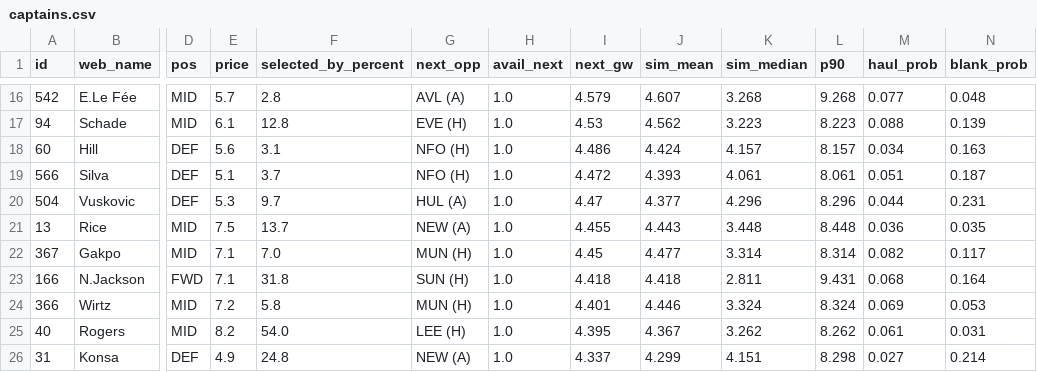
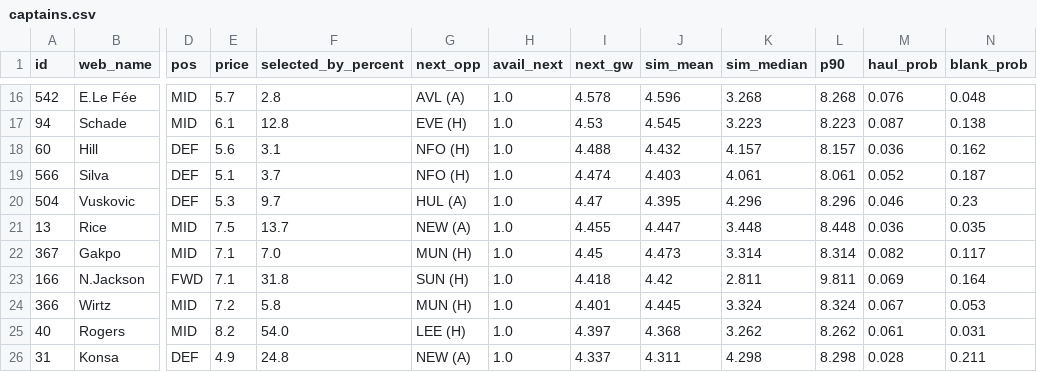
Before and after one commit to arlind55/fplproject, a CSV file: data/current/captains.csv, drawn as a sheet; only a part is shown, gaps mark what is left out; the diff covers the shown part only; the diff names each change by its address in the sheet, - before the commit and + after, or states it on an @@ line.

```diff
--- a/data/current/captains.csv
+++ b/data/current/captains.csv
-I16 (next_gw): 4.579
+I16 (next_gw): 4.578
-J16 (sim_mean): 4.607
+J16 (sim_mean): 4.596
-L16 (p90): 9.268
+L16 (p90): 8.268
-M16 (haul_prob): 0.077
+M16 (haul_prob): 0.076
-J17 (sim_mean): 4.562
+J17 (sim_mean): 4.545
-M17 (haul_prob): 0.088
+M17 (haul_prob): 0.087
-N17 (blank_prob): 0.139
+N17 (blank_prob): 0.138
-I18 (next_gw): 4.486
+I18 (next_gw): 4.488
-J18 (sim_mean): 4.424
+J18 (sim_mean): 4.432
-M18 (haul_prob): 0.034
+M18 (haul_prob): 0.036
-N18 (blank_prob): 0.163
+N18 (blank_prob): 0.162
-I19 (next_gw): 4.472
+I19 (next_gw): 4.474
-J19 (sim_mean): 4.393
+J19 (sim_mean): 4.403
-M19 (haul_prob): 0.051
+M19 (haul_prob): 0.052
-J20 (sim_mean): 4.377
+J20 (sim_mean): 4.395
-M20 (haul_prob): 0.044
+M20 (haul_prob): 0.046
-N20 (blank_prob): 0.231
+N20 (blank_prob): 0.23
-J21 (sim_mean): 4.443
+J21 (sim_mean): 4.447
-J22 (sim_mean): 4.477
+J22 (sim_mean): 4.473
-J23 (sim_mean): 4.418
+J23 (sim_mean): 4.42
-L23 (p90): 9.431
+L23 (p90): 9.811
-M23 (haul_prob): 0.068
+M23 (haul_prob): 0.069
-J24 (sim_mean): 4.446
+J24 (sim_mean): 4.445
-M24 (haul_prob): 0.069
+M24 (haul_prob): 0.067
-I25 (next_gw): 4.395
+I25 (next_gw): 4.397
-J25 (sim_mean): 4.367
+J25 (sim_mean): 4.368
-J26 (sim_mean): 4.299
+J26 (sim_mean): 4.311
-K26 (sim_median): 4.151
+K26 (sim_median): 4.298
-M26 (haul_prob): 0.027
+M26 (haul_prob): 0.028
-N26 (blank_prob): 0.214
+N26 (blank_prob): 0.211
```
Also changed, not shown: 1 added row, 1 removed row and 69 edited cells elsewhere in this file, data/current/model_squad.csv, data/current/projections.csv, 7 other files.
